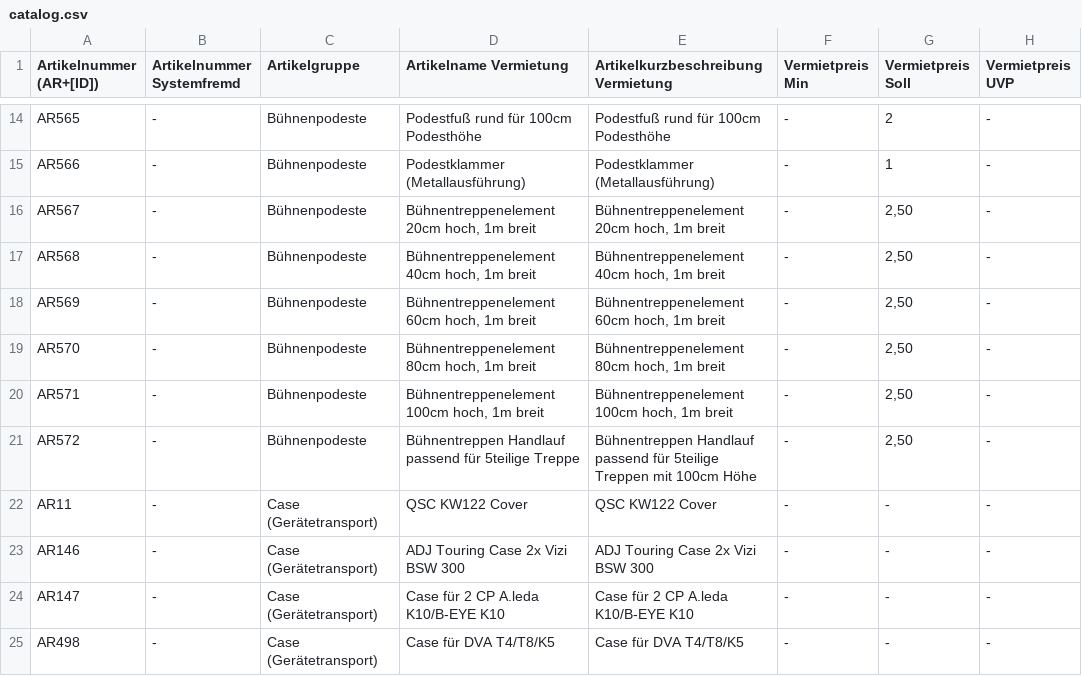
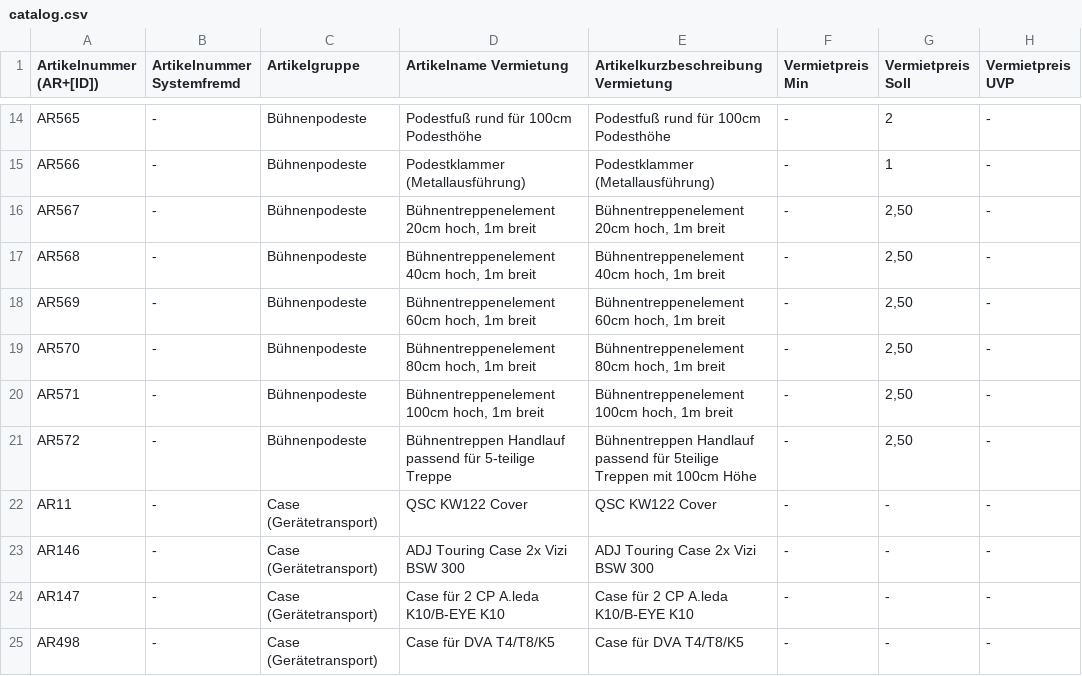
Before and after one commit to b-lov/nekomusicmedia.de, a CSV file: static/catalog.csv, drawn as a sheet; only a part is shown, gaps mark what is left out; the diff names each change by its address in the sheet, - before the commit and + after, or states it on an @@ line.

```diff
--- a/static/catalog.csv
+++ b/static/catalog.csv
-D21 (Artikelname Vermietung): …passend für 5teilige Treppe
+D21 (Artikelname Vermietung): …passend für 5-teilige Treppe
```
Also changed, not shown: 1 other file.
